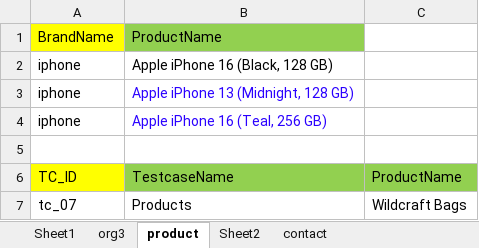
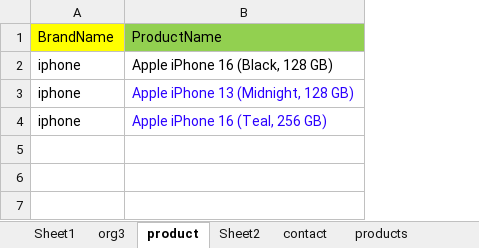
Before and after one commit to vbrenuka8/ComcastFrameworkRepo, an Excel workbook: ComCastCRMGUIFrameWork/Test_Data/Multiple_Row_Data.xlsx, sheet product, drawn as a sheet; values as stored, in another font and other column widths than the file's, no borders; the diff names each change by its address in the sheet, - before the commit and + after, or states it on an @@ line.

```diff
--- a/ComCastCRMGUIFrameWork/Test_Data/Multiple_Row_Data.xlsx (sheet product)
+++ b/ComCastCRMGUIFrameWork/Test_Data/Multiple_Row_Data.xlsx (sheet product)
+sheet tab: products
-column C, empty
-row 5: (empty)
-row 6: TC_ID | TestcaseName | ProductName
-row 7: tc_07 | Products | Wildcraft Bags
```
Also changed, not shown: 37 other files.
